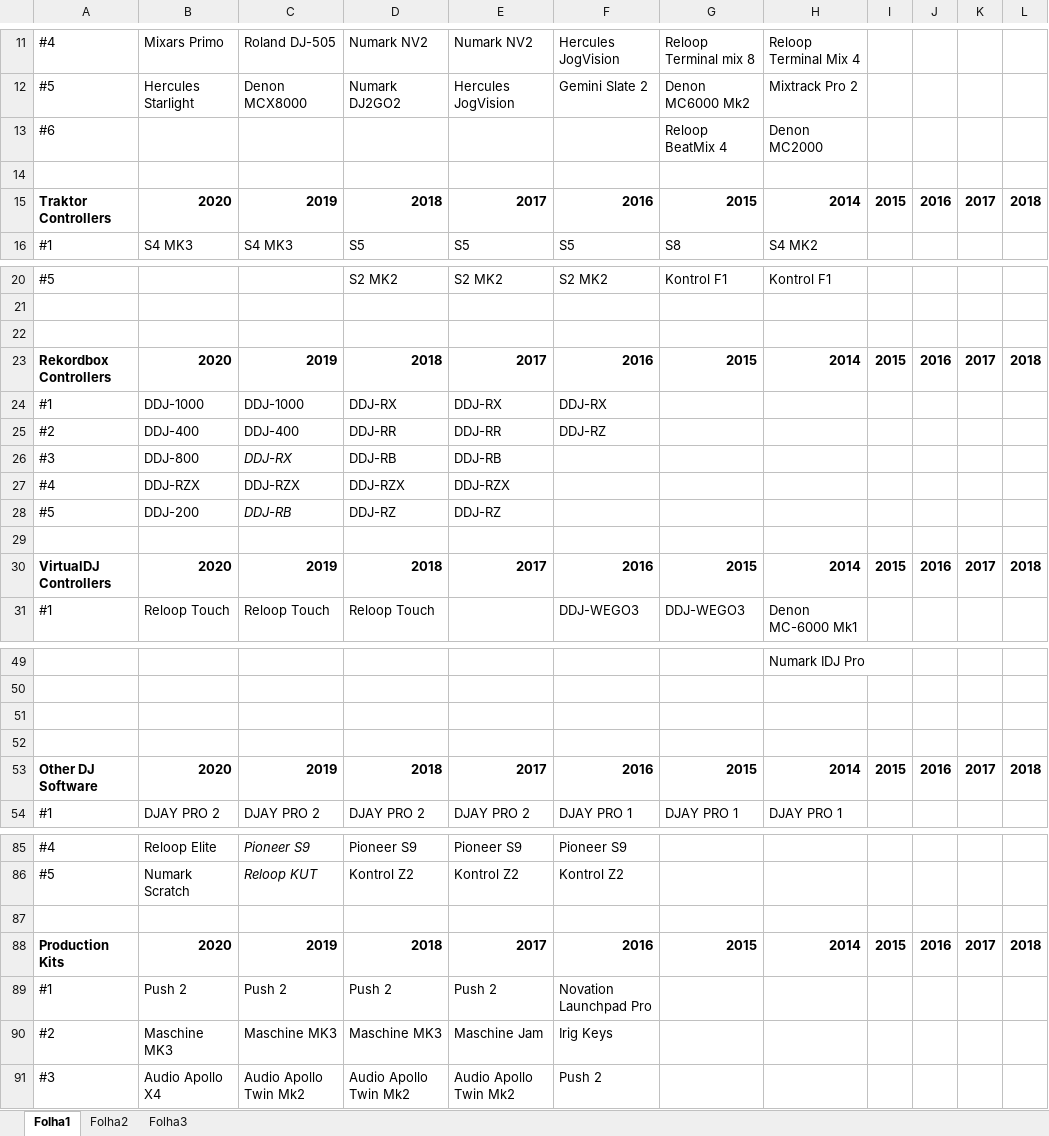
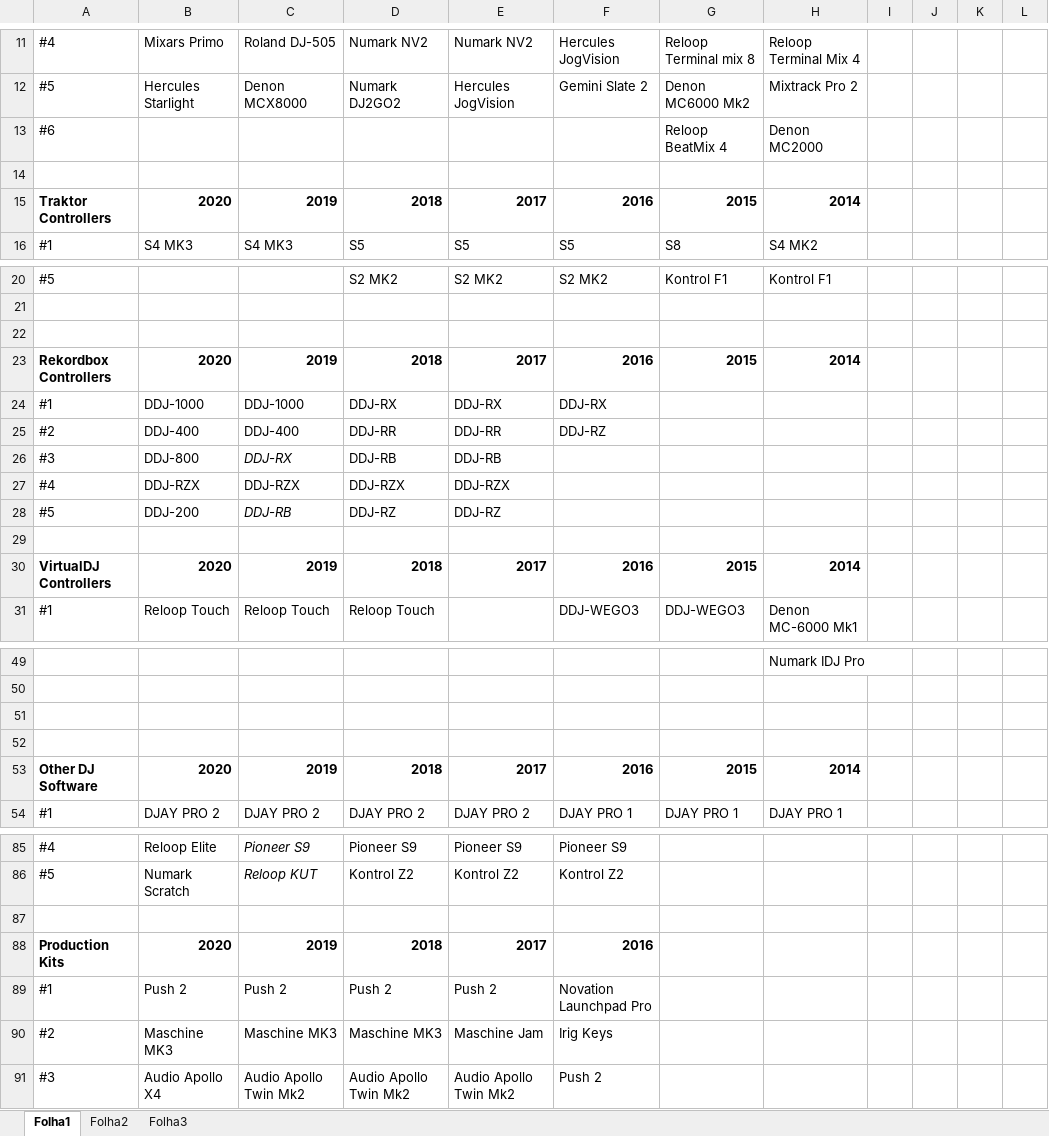
Before and after one commit to pestrela/music, an Excel workbook: pic_sets/digital_dj_tips_guides/Digital DJ Tips - Top equipment over time.xlsx, sheet Folha1, drawn as a sheet; only a part is shown, gaps mark what is left out; values as stored, in another font and other column widths than the file's, no borders; the diff covers the shown part only; the diff names each change by its address in the sheet, - before the commit and + after, or states it on an @@ line.

```diff
--- a/pic_sets/digital_dj_tips_guides/Digital DJ Tips - Top equipment over time.xlsx (sheet Folha1)
+++ b/pic_sets/digital_dj_tips_guides/Digital DJ Tips - Top equipment over time.xlsx (sheet Folha1)
-I15: 2015
+I15: (empty)
-J15: 2016
+J15: (empty)
-K15: 2017
+K15: (empty)
-L15: 2018
+L15: (empty)
-I23: 2015
+I23: (empty)
-J23: 2016
+J23: (empty)
-K23: 2017
+K23: (empty)
-L23: 2018
+L23: (empty)
-I30: 2015
+I30: (empty)
-J30: 2016
+J30: (empty)
-K30: 2017
+K30: (empty)
-L30: 2018
+L30: (empty)
-I53: 2015
+I53: (empty)
-J53: 2016
+J53: (empty)
-K53: 2017
+K53: (empty)
-L53: 2018
+L53: (empty)
-G88: 2015
+G88: (empty)
-H88: 2014
+H88: (empty)
-I88: 2015
+I88: (empty)
-J88: 2016
+J88: (empty)
-K88: 2017
+K88: (empty)
-L88: 2018
+L88: (empty)
```
Also changed, not shown: 7 removed rows and 40 edited cells elsewhere in this sheet, 4 other files.
